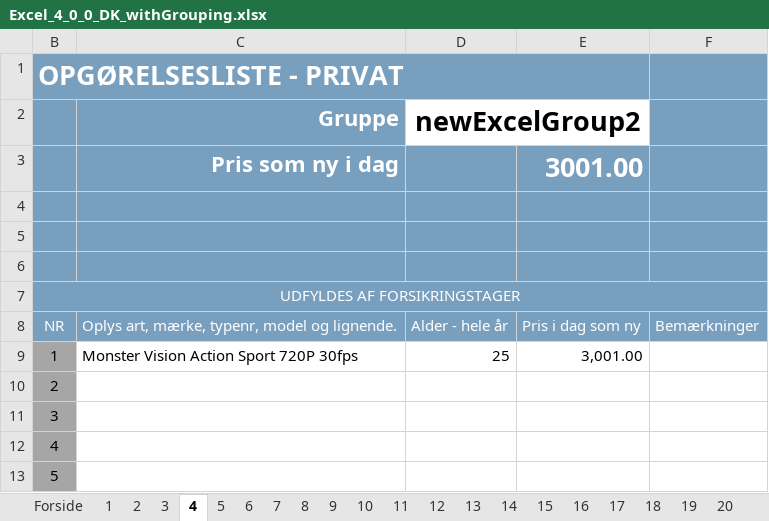
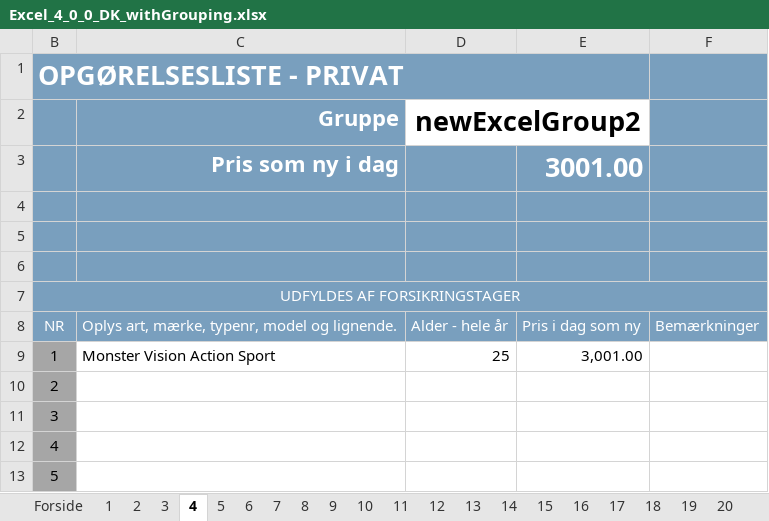
Before and after one commit to AnnaRudich/Autotests_ECC, an Excel workbook: src/main/resources/excelImport/Excel_4_0_0_DK_withGrouping.xlsx, sheet 4, drawn as a sheet; only a part is shown; values as stored, in another font and other column widths than the file's, no borders; the diff names each change by its address in the sheet, - before the commit and + after, or states it on an @@ line.

Commit message:
fixes after verification part 16

```diff
--- a/src/main/resources/excelImport/Excel_4_0_0_DK_withGrouping.xlsx (sheet 4)
+++ b/src/main/resources/excelImport/Excel_4_0_0_DK_withGrouping.xlsx (sheet 4)
-C9 (Gruppe): Monster Vision Action Sport 720P 30fps
+C9 (Gruppe): Monster Vision Action Sport
```
